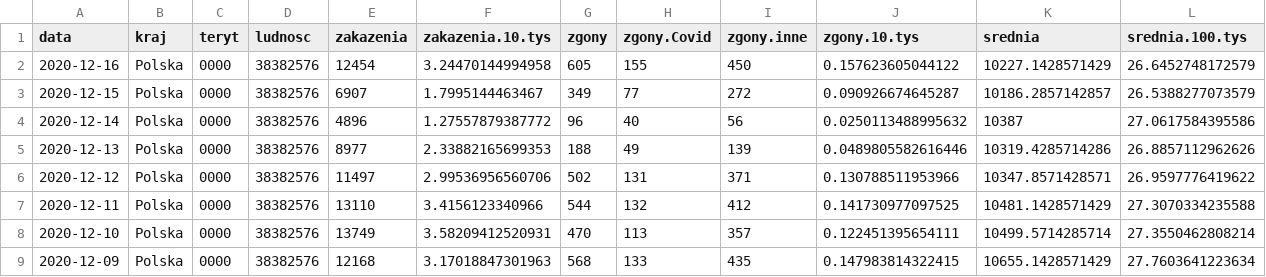
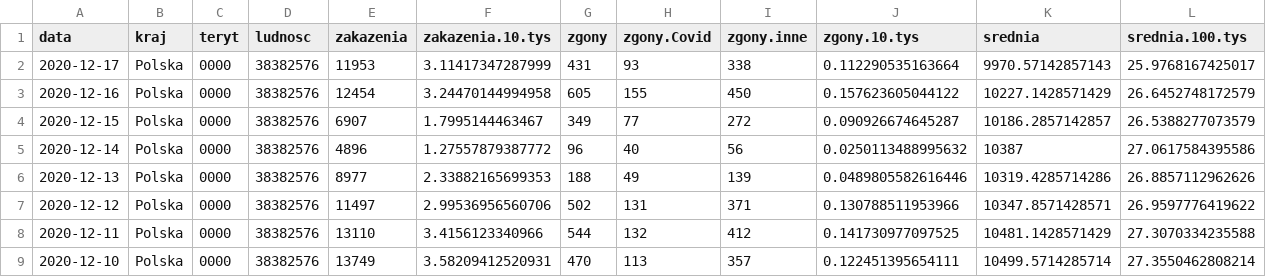
Before and after one commit to slawomirmatuszak/Covid-19-Polska, a CSV file: dane/dane.MZ/Polska.csv, drawn as a sheet; only a part is shown; the shorter side is filled out with more unchanged rows.

```diff
--- a/dane/dane.MZ/Polska.csv
+++ b/dane/dane.MZ/Polska.csv
@@ -1,2 +1,3 @@
 "data","kraj","teryt","ludnosc","zakazenia","zakazenia.10.tys","zgony","zgony.Covid","zgony.inne","zgony.10.tys","srednia","srednia.100.tys"
+2020-12-17,"Polska","0000",38382576,11953,3.11417347287999,431,93,338,0.112290535163664,9970.57142857143,25.9768167425017
 2020-12-16,"Polska","0000",38382576,12454,3.24470144994958,605,155,450,0.157623605044122,10227.1428571429,26.6452748172579
```
Also changed, not shown: dane/dane.MZ/wojewodztwa.csv, 4 other files.
